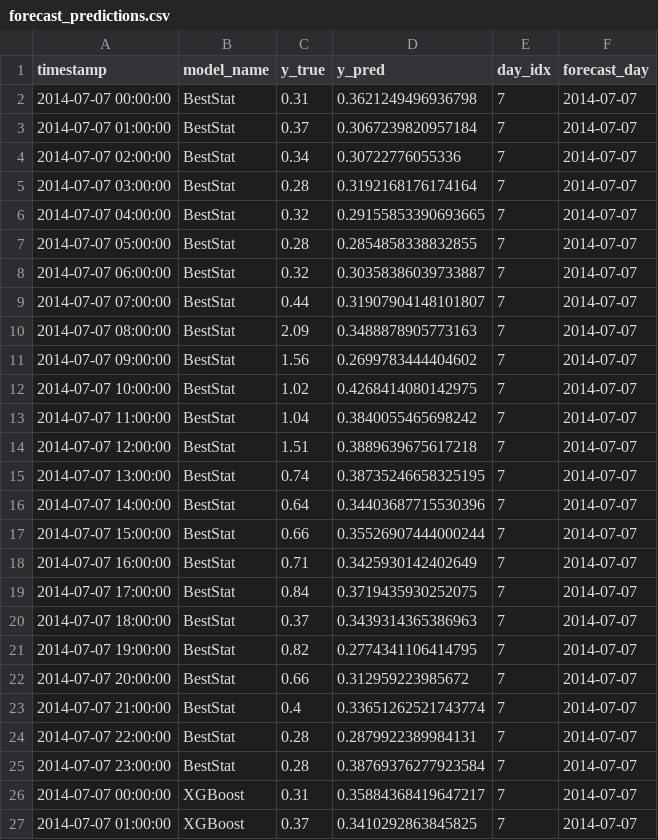
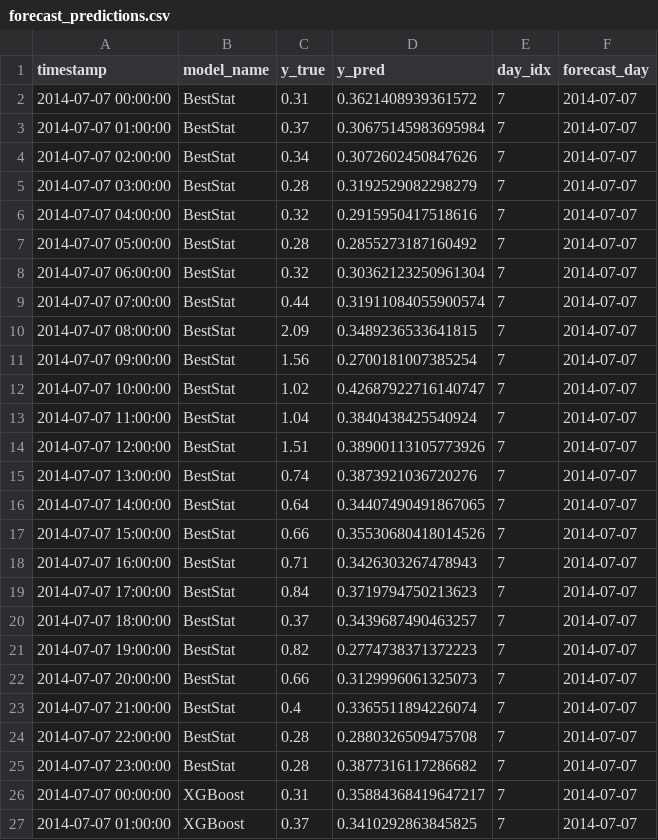
Before and after one commit to samuel29102002/Energy_Data_Science, a CSV file: reports/tables/forecast_predictions.csv, drawn as a sheet; only a part is shown; the diff covers the shown part only.

Commit message:
Update forecast metrics and predictions
- Revised MAE and RMSE values for the BestStat model in forecast_metrics_summary.csv.
- Updated forecast predictions for the BestStat model in forecast_predictions.csv with new values.
- Added a new metrics_validated file containing MAE, RMSE, and nRMSE for ARIMAX and XGBoost models.
- Adjusted ml_split_predictions.csv to correct timestamp formatting and ensure consistency in prediction values.

```diff
--- a/reports/tables/forecast_predictions.csv
+++ b/reports/tables/forecast_predictions.csv
@@ -1,26 +1,26 @@
 timestamp,model_name,y_true,y_pred,day_idx,forecast_day
-2014-07-07 00:00:00,BestStat,0.31,0.3621249496936798,7,2014-07-07
-2014-07-07 01:00:00,BestStat,0.37,0.3067239820957184,7,2014-07-07
-2014-07-07 02:00:00,BestStat,0.34,0.30722776055336,7,2014-07-07
-2014-07-07 03:00:00,BestStat,0.28,0.3192168176174164,7,2014-07-07
-2014-07-07 04:00:00,BestStat,0.32,0.29155853390693665,7,2014-07-07
-2014-07-07 05:00:00,BestStat,0.28,0.2854858338832855,7,2014-07-07
-2014-07-07 06:00:00,BestStat,0.32,0.30358386039733887,7,2014-07-07
-2014-07-07 07:00:00,BestStat,0.44,0.31907904148101807,7,2014-07-07
-2014-07-07 08:00:00,BestStat,2.09,0.3488878905773163,7,2014-07-07
-2014-07-07 09:00:00,BestStat,1.56,0.2699783444404602,7,2014-07-07
-2014-07-07 10:00:00,BestStat,1.02,0.4268414080142975,7,2014-07-07
-2014-07-07 11:00:00,BestStat,1.04,0.3840055465698242,7,2014-07-07
-2014-07-07 12:00:00,BestStat,1.51,0.3889639675617218,7,2014-07-07
-2014-07-07 13:00:00,BestStat,0.74,0.38735246658325195,7,2014-07-07
-2014-07-07 14:00:00,BestStat,0.64,0.34403687715530396,7,2014-07-07
-2014-07-07 15:00:00,BestStat,0.66,0.35526907444000244,7,2014-07-07
-2014-07-07 16:00:00,BestStat,0.71,0.3425930142402649,7,2014-07-07
-2014-07-07 17:00:00,BestStat,0.84,0.3719435930252075,7,2014-07-07
-2014-07-07 18:00:00,BestStat,0.37,0.3439314365386963,7,2014-07-07
-2014-07-07 19:00:00,BestStat,0.82,0.2774341106414795,7,2014-07-07
-2014-07-07 20:00:00,BestStat,0.66,0.312959223985672,7,2014-07-07
-2014-07-07 21:00:00,BestStat,0.4,0.33651262521743774,7,2014-07-07
-2014-07-07 22:00:00,BestStat,0.28,0.2879922389984131,7,2014-07-07
-2014-07-07 23:00:00,BestStat,0.28,0.38769376277923584,7,2014-07-07
+2014-07-07 00:00:00,BestStat,0.31,0.3621408939361572,7,2014-07-07
+2014-07-07 01:00:00,BestStat,0.37,0.30675145983695984,7,2014-07-07
+2014-07-07 02:00:00,BestStat,0.34,0.3072602450847626,7,2014-07-07
+2014-07-07 03:00:00,BestStat,0.28,0.3192529082298279,7,2014-07-07
+2014-07-07 04:00:00,BestStat,0.32,0.2915950417518616,7,2014-07-07
+2014-07-07 05:00:00,BestStat,0.28,0.2855273187160492,7,2014-07-07
+2014-07-07 06:00:00,BestStat,0.32,0.30362123250961304,7,2014-07-07
+2014-07-07 07:00:00,BestStat,0.44,0.31911084055900574,7,2014-07-07
+2014-07-07 08:00:00,BestStat,2.09,0.3489236533641815,7,2014-07-07
+2014-07-07 09:00:00,BestStat,1.56,0.2700181007385254,7,2014-07-07
+2014-07-07 10:00:00,BestStat,1.02,0.42687922716140747,7,2014-07-07
+2014-07-07 11:00:00,BestStat,1.04,0.3840438425540924,7,2014-07-07
+2014-07-07 12:00:00,BestStat,1.51,0.38900113105773926,7,2014-07-07
+2014-07-07 13:00:00,BestStat,0.74,0.3873921036720276,7,2014-07-07
+2014-07-07 14:00:00,BestStat,0.64,0.34407490491867065,7,2014-07-07
+2014-07-07 15:00:00,BestStat,0.66,0.35530680418014526,7,2014-07-07
+2014-07-07 16:00:00,BestStat,0.71,0.3426303267478943,7,2014-07-07
+2014-07-07 17:00:00,BestStat,0.84,0.3719794750213623,7,2014-07-07
+2014-07-07 18:00:00,BestStat,0.37,0.3439687490463257,7,2014-07-07
+2014-07-07 19:00:00,BestStat,0.82,0.2774738371372223,7,2014-07-07
+2014-07-07 20:00:00,BestStat,0.66,0.3129996061325073,7,2014-07-07
+2014-07-07 21:00:00,BestStat,0.4,0.3365511894226074,7,2014-07-07
+2014-07-07 22:00:00,BestStat,0.28,0.2880326509475708,7,2014-07-07
+2014-07-07 23:00:00,BestStat,0.28,0.3877316117286682,7,2014-07-07
 2014-07-07 00:00:00,XGBoost,0.31,0.35884368419647217,7,2014-07-07
```
Also changed, not shown: 73 edited cells elsewhere in this file, reports/tables/ml_split_predictions.csv, 41 other files.
